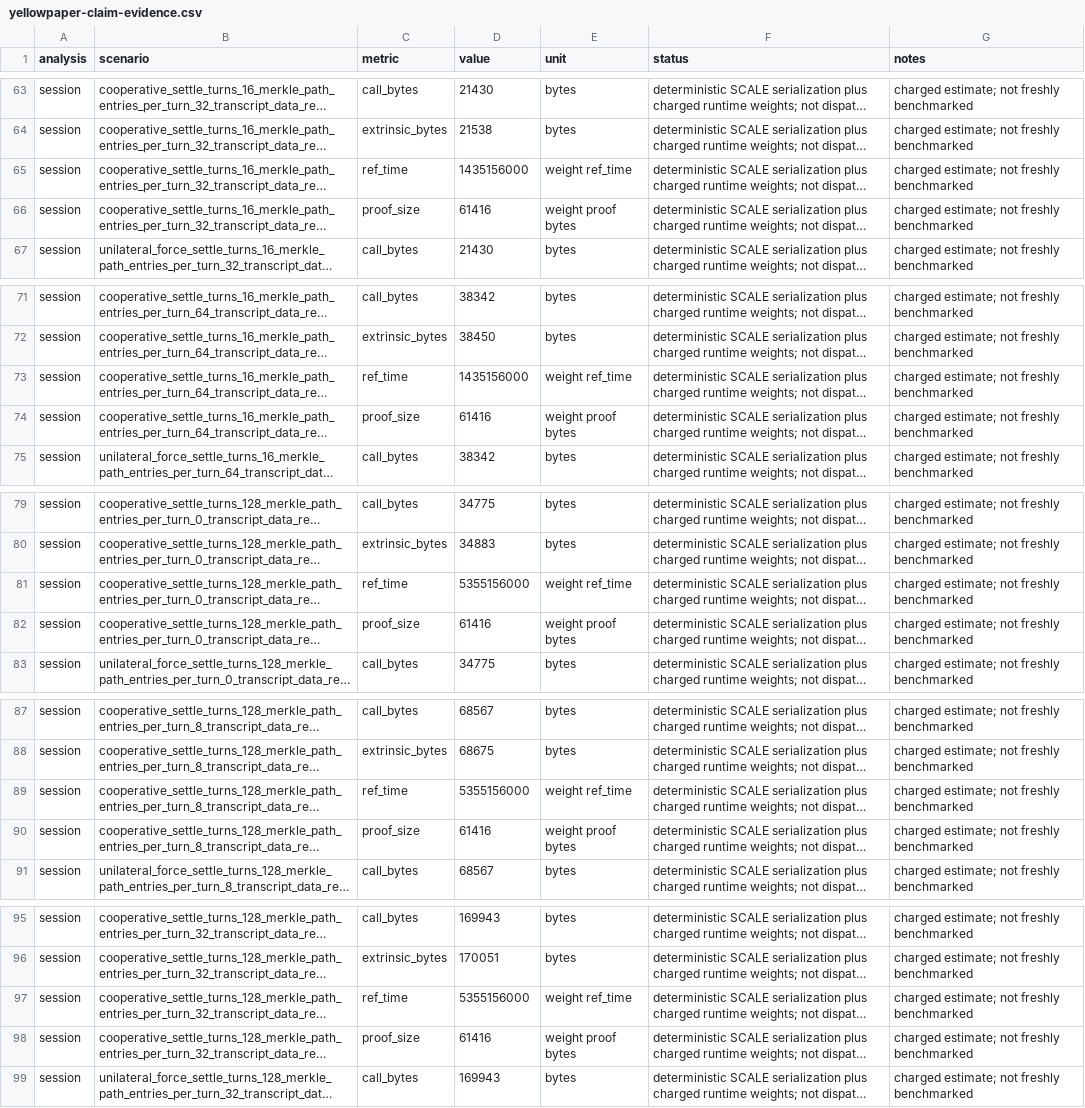
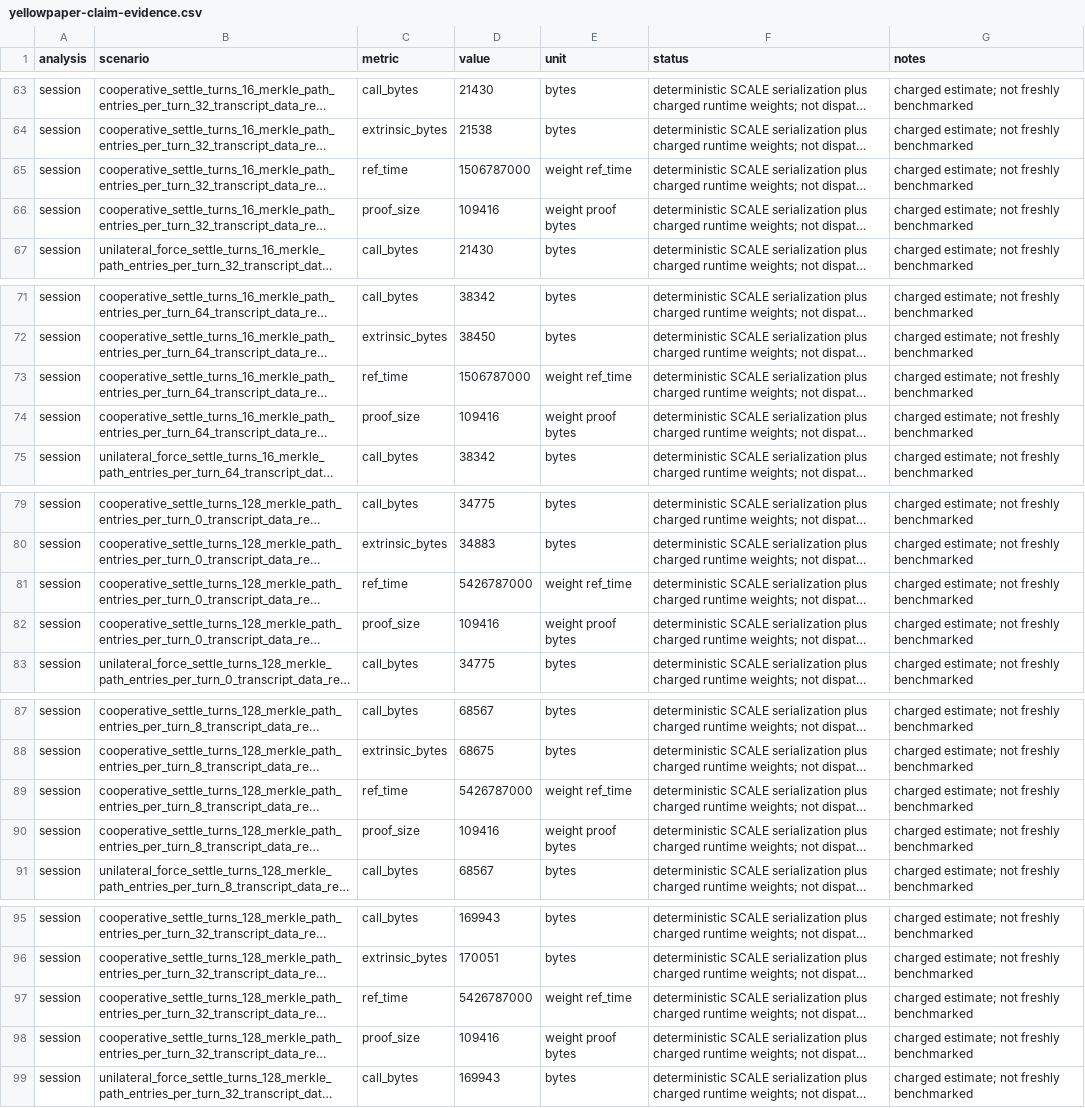
Before and after one commit to flop-labs/yellowpaper, a CSV file: evidence/yellowpaper-claim-evidence.csv, drawn as a sheet; only a part is shown, gaps mark what is left out; long unchanged cells end in …; the diff covers the shown part only; the diff names each change by its address in the sheet, - before the commit and + after, or states it on an @@ line.

```diff
--- a/evidence/yellowpaper-claim-evidence.csv
+++ b/evidence/yellowpaper-claim-evidence.csv
-D65 (value): 1435156000
+D65 (value): 1506787000
-D66 (value): 61416
+D66 (value): 109416
-D73 (value): 1435156000
+D73 (value): 1506787000
-D74 (value): 61416
+D74 (value): 109416
-D81 (value): 5355156000
+D81 (value): 5426787000
-D82 (value): 61416
+D82 (value): 109416
-D89 (value): 5355156000
+D89 (value): 5426787000
-D90 (value): 61416
+D90 (value): 109416
-D97 (value): 5355156000
+D97 (value): 5426787000
-D98 (value): 61416
+D98 (value): 109416
```
Also changed, not shown: 37 edited cells elsewhere in this file, 19 other files.
